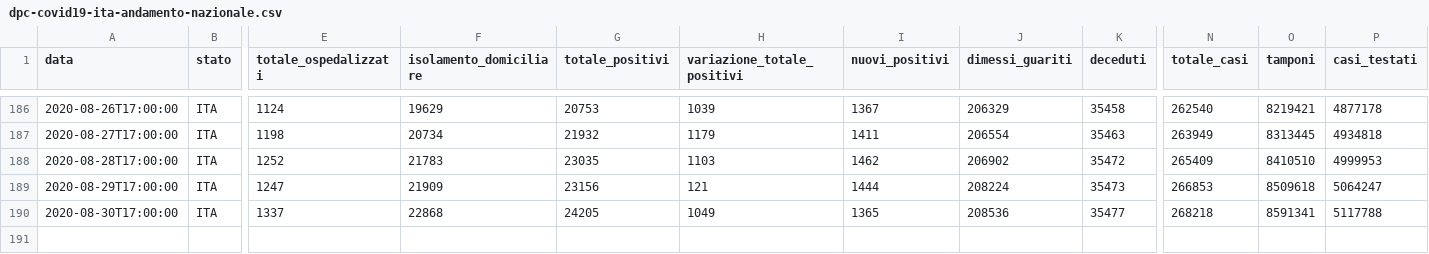
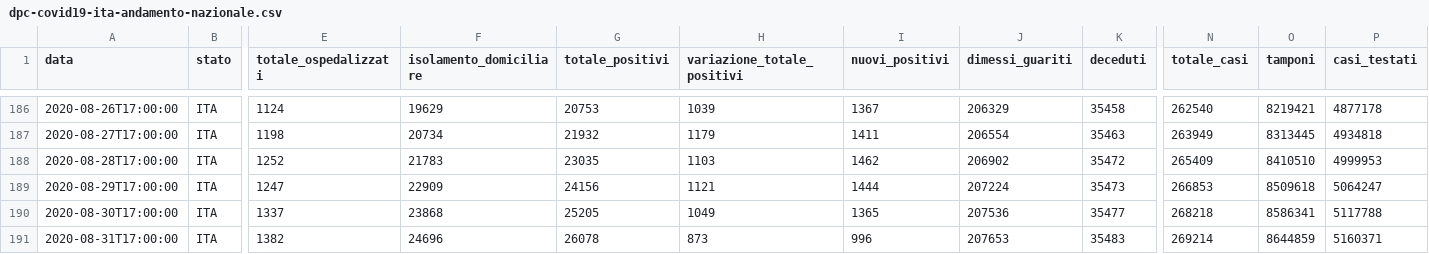
Before and after one commit to angelodm/covid-19_Italy, a CSV file: Italy_national_trends/dpc-covid19-ita-andamento-nazionale.csv, drawn as a sheet; only a part is shown, gaps mark what is left out; rows hold the shown columns only; the diff names each change by its address in the sheet, - before the commit and + after, or states it on an @@ line.

Commit message:
Italian National Trends

```diff
--- a/Italy_national_trends/dpc-covid19-ita-andamento-nazionale.csv
+++ b/Italy_national_trends/dpc-covid19-ita-andamento-nazionale.csv
-F189 (isolamento_domiciliare): 21909
+F189 (isolamento_domiciliare): 22909
-G189 (totale_positivi): 23156
+G189 (totale_positivi): 24156
-H189 (variazione_totale_positivi): 121
+H189 (variazione_totale_positivi): 1121
-J189 (dimessi_guariti): 208224
+J189 (dimessi_guariti): 207224
-F190 (isolamento_domiciliare): 22868
+F190 (isolamento_domiciliare): 23868
-G190 (totale_positivi): 24205
+G190 (totale_positivi): 25205
-J190 (dimessi_guariti): 208536
+J190 (dimessi_guariti): 207536
-O190 (tamponi): 8591341
+O190 (tamponi): 8586341
+row 191: 2020-08-31T17:00:00 | ITA | 1382 | 24696 | 26078 | 873 | 996 | 207653 | 35483 | 269214 | 8644859 | 5160371
```
